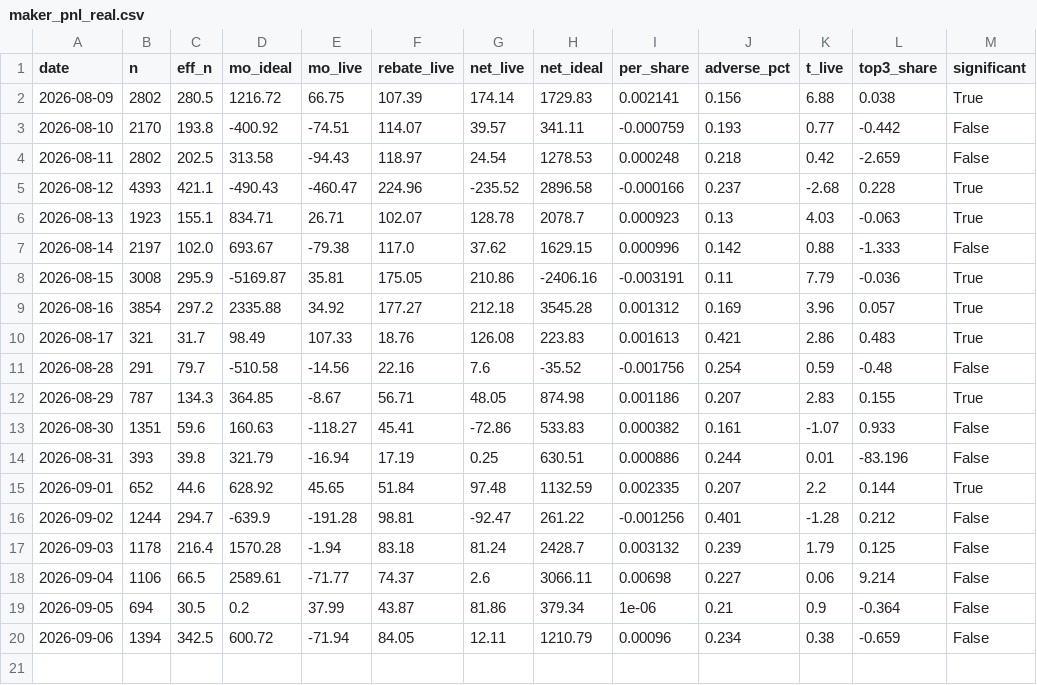
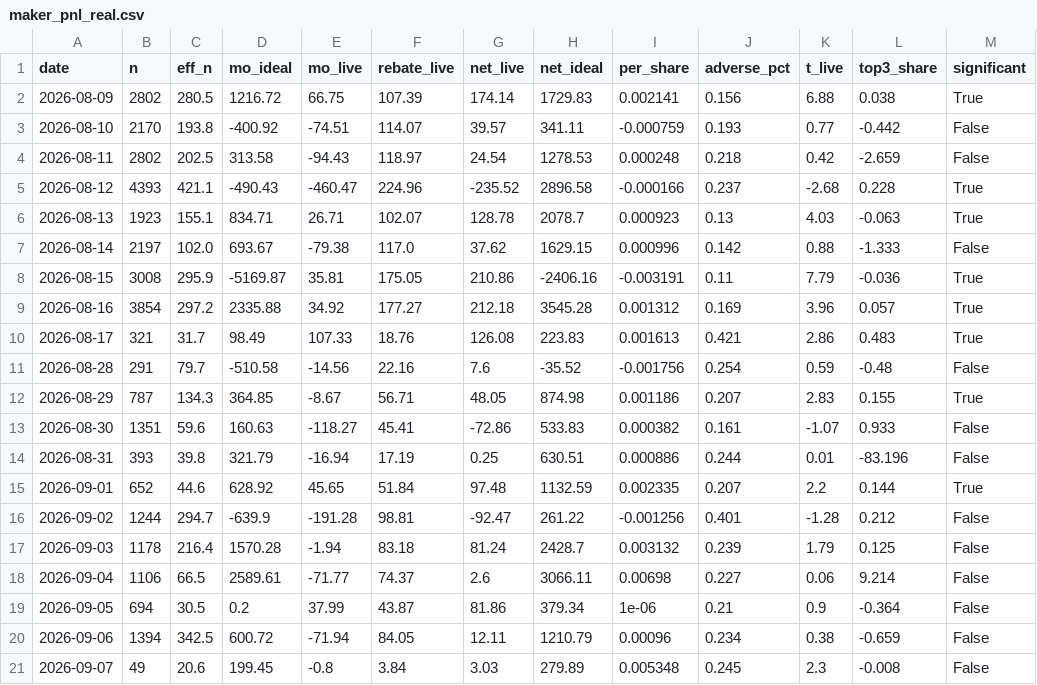
Before and after one commit to Savi-Swar/desk, a CSV file: collected/maker_pnl_real.csv, drawn as a sheet; the diff names each change by its address in the sheet, - before the commit and + after, or states it on an @@ line.

```diff
--- a/collected/maker_pnl_real.csv
+++ b/collected/maker_pnl_real.csv
+row 21: 2026-09-07 | 49 | 20.6 | 199.45 | -0.8 | 3.84 | 3.03 | 279.89 | 0.005348 | 0.245 | 2.3 | -0.008 | False
```
Also changed, not shown: 1 other file.
